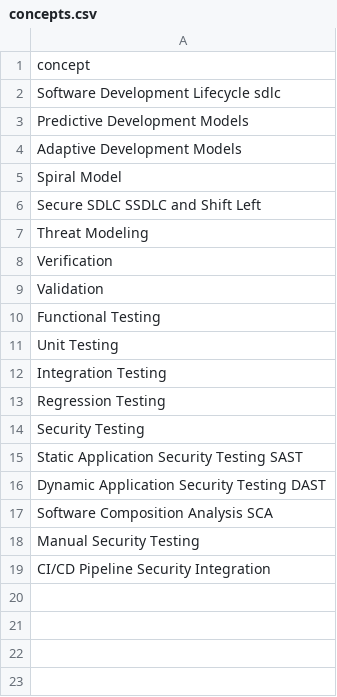
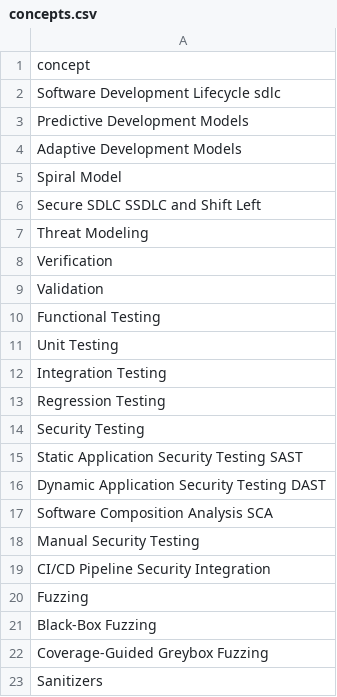
Before and after one commit to benallenclark/notebooklm-automated, a CSV file: data/concepts.csv, drawn as a sheet.

```diff
--- a/data/concepts.csv
+++ b/data/concepts.csv
@@ -19 +19,5 @@ Manual Security Testing
 CI/CD Pipeline Security Integration
+Fuzzing
+Black-Box Fuzzing
+Coverage-Guided Greybox Fuzzing
+Sanitizers
```
Also changed, not shown: 10 other files.
